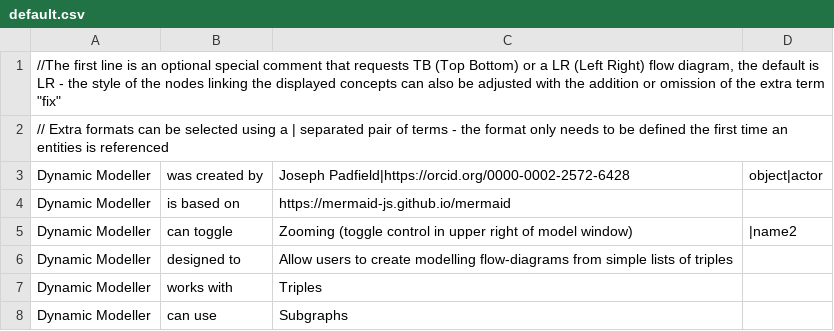
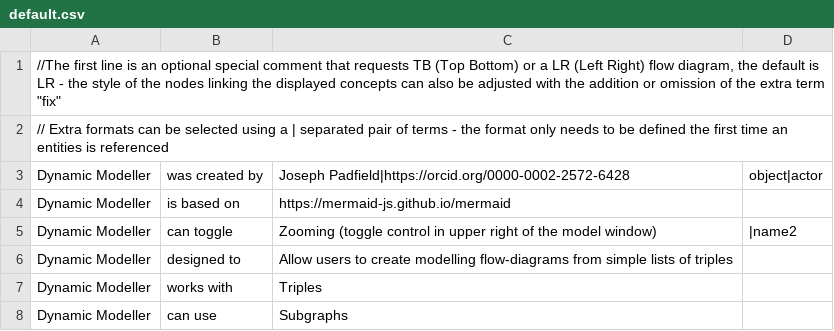
Before and after one commit to jpadfield/dynamic-modelling, a CSV file: default.csv, drawn as a sheet; only a part is shown.

```diff
--- a/default.csv
+++ b/default.csv
@@ -4,3 +4,3 @@ Dynamic Modeller	was created by	Joseph Padfield|https://orcid.org/0000-0002-2572
 Dynamic Modeller	is based on	https://mermaid-js.github.io/mermaid
-Dynamic Modeller	can toggle	Zooming (toggle control in upper right of model window)	|name2
+Dynamic Modeller	can toggle	Zooming (toggle control in upper right of the model window)	|name2
 Dynamic Modeller	designed to	"Allow users to create modelling flow-diagrams from simple lists of triples"
```
Also changed, not shown: 2 other files.
